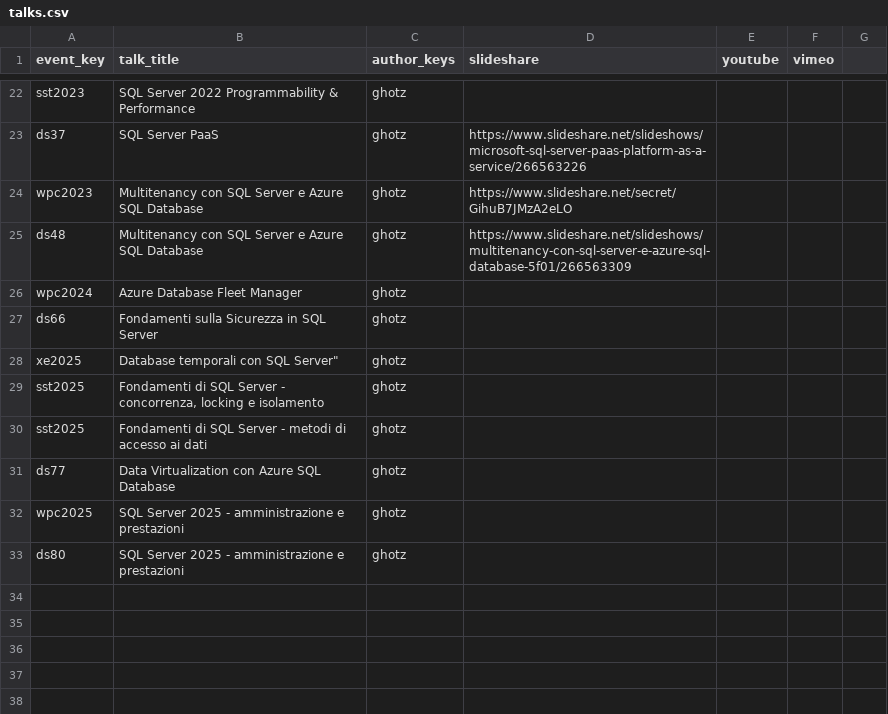
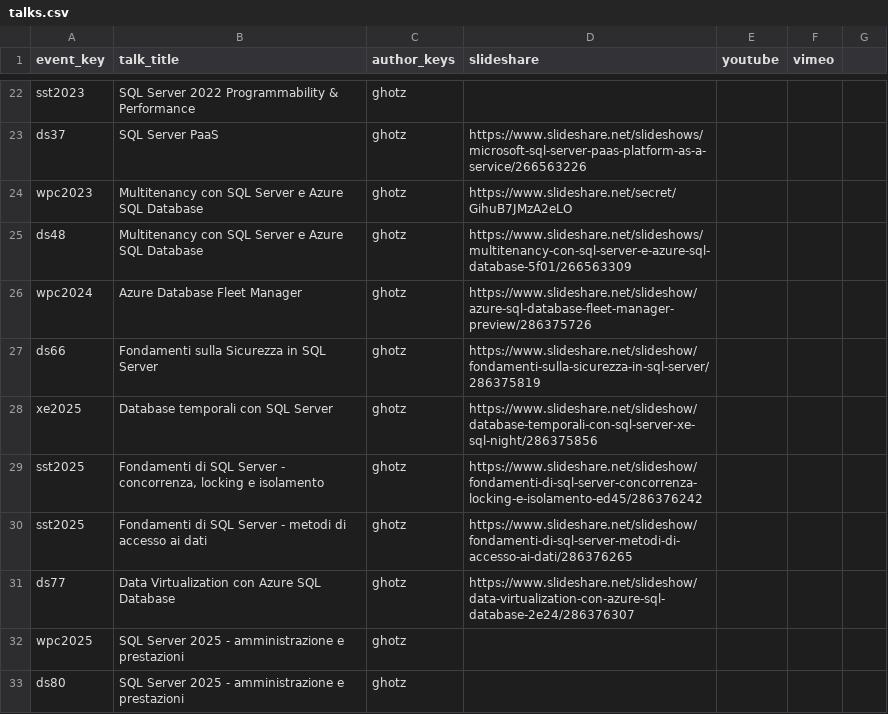
Before and after one commit to ghotz/Presentations, a CSV file: _meta/talks.csv, drawn as a sheet; only a part is shown, gaps mark what is left out.

Commit message:
Added some more slideshare links

```diff
--- a/_meta/talks.csv
+++ b/_meta/talks.csv
@@ -25,8 +25,8 @@
 "ds48","Multitenancy con SQL Server e Azure SQL Database","ghotz","https://www.slideshare.net/slideshows/multitenancy-con-sql-server-e-azure-sql-database-5f01/266563309",,,
-"wpc2024","Azure Database Fleet Manager","ghotz",,,,
-"ds66","Fondamenti sulla Sicurezza in SQL Server","ghotz",,,,
-"xe2025","Database temporali con SQL Server""",ghotz,,,,
-"sst2025","Fondamenti di SQL Server - concorrenza, locking e isolamento","ghotz",,,,
-"sst2025","Fondamenti di SQL Server - metodi di accesso ai dati","ghotz",,,,
-"ds77","Data Virtualization con Azure SQL Database","ghotz",,,,
+"wpc2024","Azure Database Fleet Manager","ghotz",https://www.slideshare.net/slideshow/azure-sql-database-fleet-manager-preview/286375726,,,
+"ds66","Fondamenti sulla Sicurezza in SQL Server","ghotz",https://www.slideshare.net/slideshow/fondamenti-sulla-sicurezza-in-sql-server/286375819,,,
+"xe2025","Database temporali con SQL Server",ghotz,https://www.slideshare.net/slideshow/database-temporali-con-sql-server-xe-sql-night/286375856,,,
+"sst2025","Fondamenti di SQL Server - concorrenza, locking e isolamento","ghotz",https://www.slideshare.net/slideshow/fondamenti-di-sql-server-concorrenza-locking-e-isolamento-ed45/286376242,,,
+"sst2025","Fondamenti di SQL Server - metodi di accesso ai dati","ghotz",https://www.slideshare.net/slideshow/fondamenti-di-sql-server-metodi-di-accesso-ai-dati/286376265,,,
+"ds77","Data Virtualization con Azure SQL Database","ghotz",https://www.slideshare.net/slideshow/data-virtualization-con-azure-sql-database-2e24/286376307,,,
 "wpc2025","SQL Server 2025 - amministrazione e prestazioni","ghotz",,,,
```
